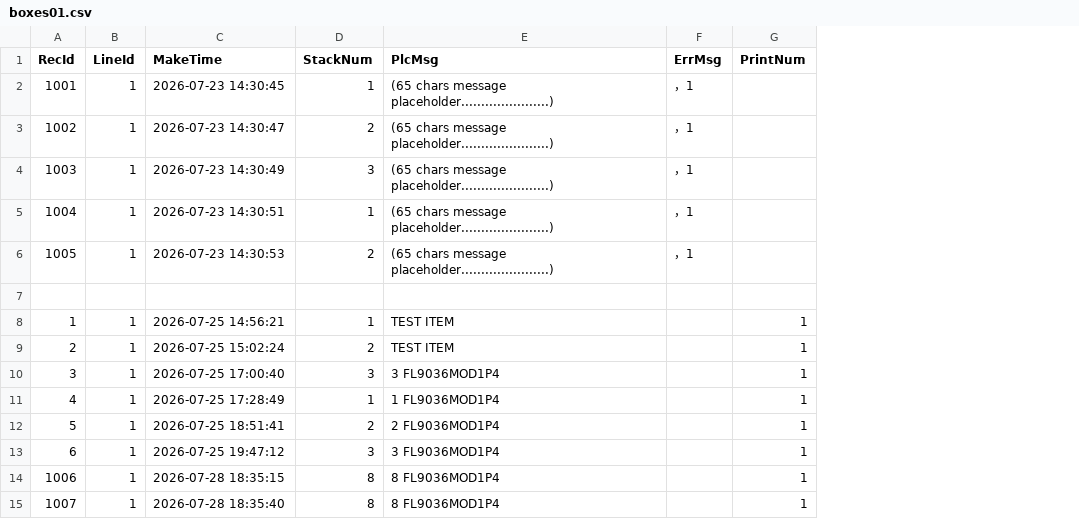
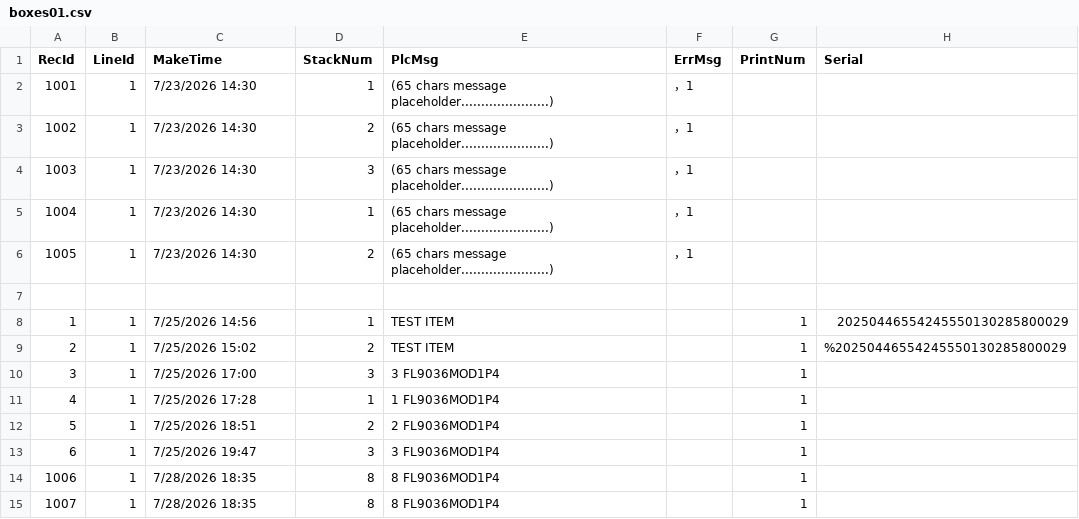
Before and after one commit to abarrenada/StandAlone, a CSV file: data/boxes01.csv, drawn as a sheet; the diff names each change by its address in the sheet, - before the commit and + after, or states it on an @@ line.

```diff
--- a/data/boxes01.csv
+++ b/data/boxes01.csv
+column H (Serial), rows 8-9: 20250446554245550130285800029 | %20250446554245550130285800029
-C2 (MakeTime): 2026-07-23 14:30:45
+C2 (MakeTime): 7/23/2026 14:30
-C3 (MakeTime): 2026-07-23 14:30:47
+C3 (MakeTime): 7/23/2026 14:30
-C4 (MakeTime): 2026-07-23 14:30:49
+C4 (MakeTime): 7/23/2026 14:30
-C5 (MakeTime): 2026-07-23 14:30:51
+C5 (MakeTime): 7/23/2026 14:30
-C6 (MakeTime): 2026-07-23 14:30:53
+C6 (MakeTime): 7/23/2026 14:30
-C8 (MakeTime): 2026-07-25 14:56:21
+C8 (MakeTime): 7/25/2026 14:56
-C9 (MakeTime): 2026-07-25 15:02:24
+C9 (MakeTime): 7/25/2026 15:02
-C10 (MakeTime): 2026-07-25 17:00:40
+C10 (MakeTime): 7/25/2026 17:00
-C11 (MakeTime): 2026-07-25 17:28:49
+C11 (MakeTime): 7/25/2026 17:28
-C12 (MakeTime): 2026-07-25 18:51:41
+C12 (MakeTime): 7/25/2026 18:51
-C13 (MakeTime): 2026-07-25 19:47:12
+C13 (MakeTime): 7/25/2026 19:47
-C14 (MakeTime): 2026-07-28 18:35:15
+C14 (MakeTime): 7/28/2026 18:35
-C15 (MakeTime): 2026-07-28 18:35:40
+C15 (MakeTime): 7/28/2026 18:35
```
Also changed, not shown: 4 other files.
